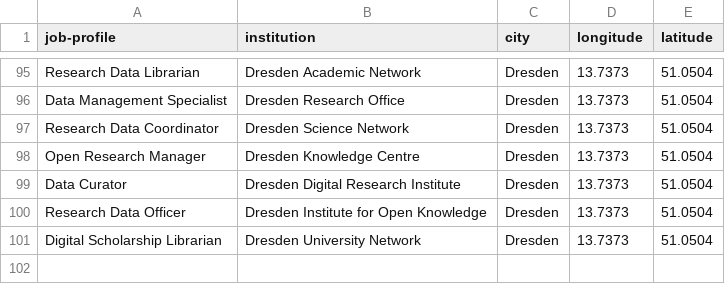
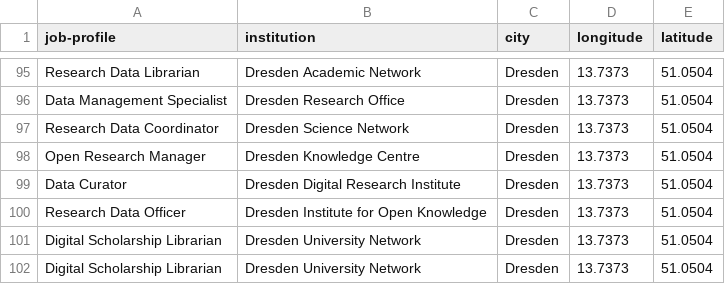
Before and after one commit to sdellachiesa/dsg-community-website, a CSV file: src/_data/datastewards.csv, drawn as a sheet; only a part is shown, gaps mark what is left out; the diff names each change by its address in the sheet, - before the commit and + after, or states it on an @@ line.

Commit message:
[skip ci] Update datastewards.csv

```diff
--- a/src/_data/datastewards.csv
+++ b/src/_data/datastewards.csv
+row 102: Digital Scholarship Librarian | Dresden University Network | Dresden | 13.7373 | 51.0504
```
